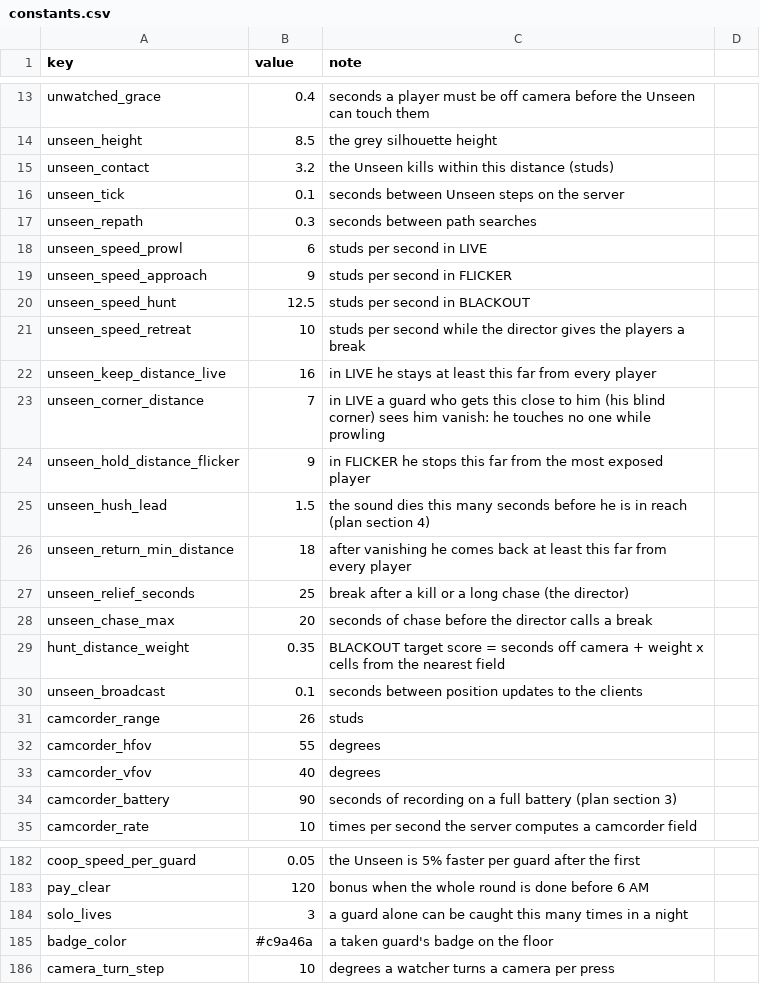
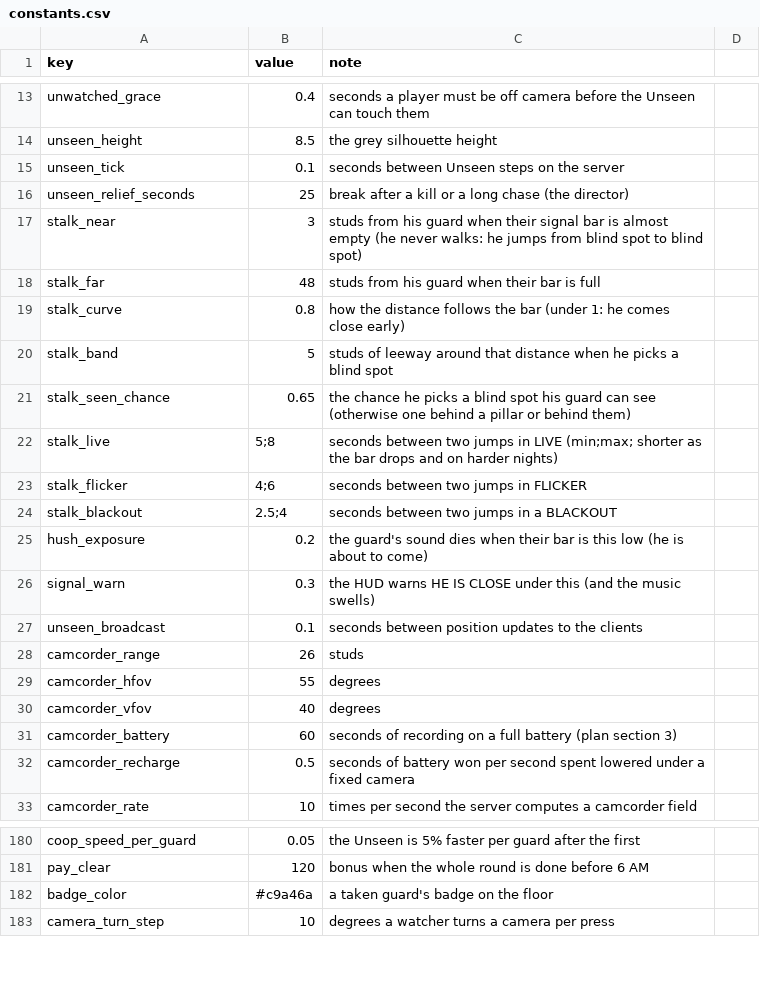
Before and after one commit to AMoncade/blind-spot, a CSV file: content/constants.csv, drawn as a sheet; only a part is shown, gaps mark what is left out; the diff covers the shown part only.

```diff
--- a/content/constants.csv
+++ b/content/constants.csv
@@ -14,17 +14,14 @@ unwatched_grace,0.4,seconds a player must be off camera before the Unseen can to
 unseen_height,8.5,the grey silhouette height
-unseen_contact,3.2,the Unseen kills within this distance (studs)
 unseen_tick,0.1,seconds between Unseen steps on the server
-unseen_repath,0.3,seconds between path searches
-unseen_speed_prowl,6,studs per second in LIVE
-unseen_speed_approach,9,studs per second in FLICKER
-unseen_speed_hunt,12.5,studs per second in BLACKOUT
-unseen_speed_retreat,10,studs per second while the director gives the players a break
-unseen_keep_distance_live,16,in LIVE he stays at least this far from every player
-unseen_corner_distance,7,in LIVE a guard who gets this close to him (his blind corner) sees him vanish: he touches no one while prowling
-unseen_hold_distance_flicker,9,in FLICKER he stops this far from the most exposed player
-unseen_hush_lead,1.5,the sound dies this many seconds before he is in reach (plan section 4)
-unseen_return_min_distance,18,after vanishing he comes back at least this far from every player
 unseen_relief_seconds,25,break after a kill or a long chase (the director)
-unseen_chase_max,20,seconds of chase before the director calls a break
-hunt_distance_weight,0.35,BLACKOUT target score = seconds off camera + weight x cells from the nearest field
+stalk_near,3,studs from his guard when their signal bar is almost empty (he never walks: he jumps from blind spot to blind spot)
+stalk_far,48,studs from his guard when their bar is full
+stalk_curve,0.8,how the distance follows the bar (under 1: he comes close early)
+stalk_band,5,studs of leeway around that distance when he picks a blind spot
+stalk_seen_chance,0.65,the chance he picks a blind spot his guard can see (otherwise one behind a pillar or behind them)
+stalk_live,5;8,seconds between two jumps in LIVE (min;max; shorter as the bar drops and on harder nights)
+stalk_flicker,4;6,seconds between two jumps in FLICKER
+stalk_blackout,2.5;4,seconds between two jumps in a BLACKOUT
+hush_exposure,0.2,the guard's sound dies when their bar is this low (he is about to come)
+signal_warn,0.3,the HUD warns HE IS CLOSE under this (and the music swells)
 unseen_broadcast,0.1,seconds between position updates to the clients
@@ -33,3 +30,4 @@ camcorder_hfov,55,degrees
 camcorder_vfov,40,degrees
-camcorder_battery,90,seconds of recording on a full battery (plan section 3)
+camcorder_battery,60,seconds of recording on a full battery (plan section 3)
+camcorder_recharge,0.5,seconds of battery won per second spent lowered under a fixed camera
 camcorder_rate,10,times per second the server computes a camcorder field
@@ -183,3 +181,2 @@ coop_speed_per_guard,0.05,the Unseen is 5% faster per guard after the first
 pay_clear,120,bonus when the whole round is done before 6 AM
-solo_lives,3,a guard alone can be caught this many times in a night
 badge_color,#c9a46a,a taken guard's badge on the floor
```
Also changed, not shown: 6 added rows and 12 removed rows elsewhere in this file, content/sounds.csv, 8 other files.
